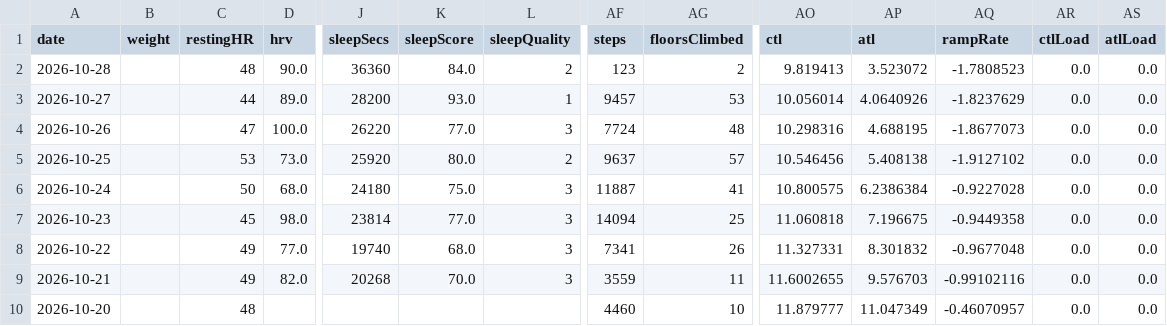
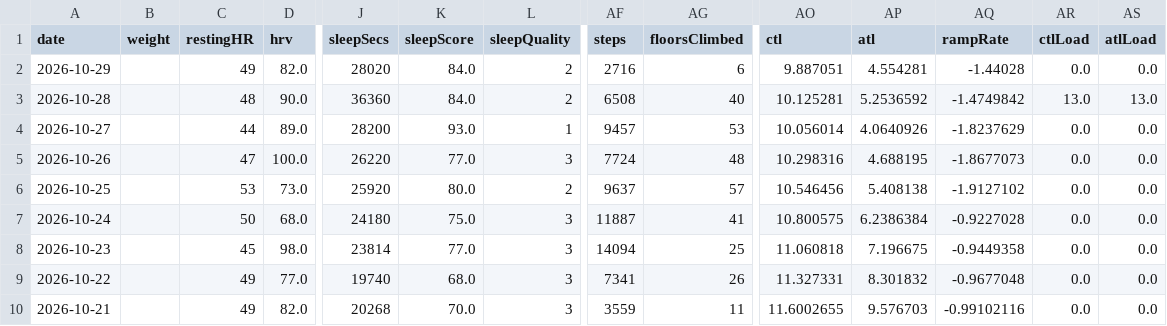
Before and after one commit to giovannispinelli08-a11y/Personal_Training_Programme, a CSV file: data/wellness.csv, drawn as a sheet; only a part is shown, gaps mark what is left out; the shorter side is filled out with more unchanged rows; addresses are those after the commit; rows hold the shown columns only; the diff names each change by its address in the sheet, - before the commit and + after, or states it on an @@ line.

```diff
--- a/data/wellness.csv
+++ b/data/wellness.csv
+row 2: 2026-10-29 |  | 49 | 82.0 | 28020 | 84.0 | 2 | 2716 | 6 | 9.887051 | 4.554281 | -1.44028 | 0.0 | 0.0
-AF3 (steps): 123
+AF3 (steps): 6508
-AG3 (floorsClimbed): 2
+AG3 (floorsClimbed): 40
-AO3 (ctl): 9.819413
+AO3 (ctl): 10.125281
-AP3 (atl): 3.523072
+AP3 (atl): 5.2536592
-AQ3 (rampRate): -1.7808523
+AQ3 (rampRate): -1.4749842
-AR3 (ctlLoad): 0.0
+AR3 (ctlLoad): 13.0
-AS3 (atlLoad): 0.0
+AS3 (atlLoad): 13.0
```
Also changed, not shown: data/summary.csv, 4 other files.
